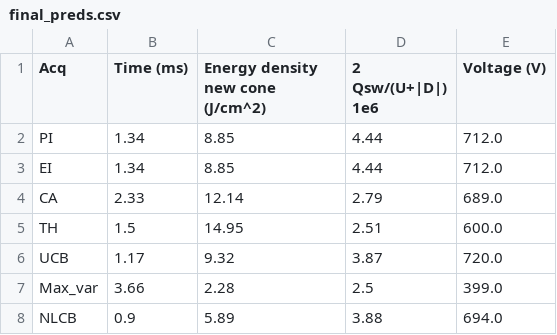
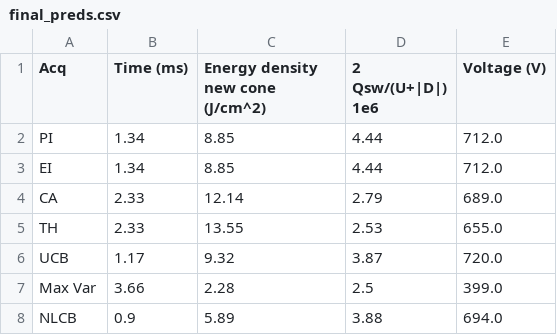
Before and after one commit to vtjong/Bayesian-Optimization-Ferroelectrics, a CSV file: predictions/final_preds.csv, drawn as a sheet.

```diff
--- a/predictions/final_preds.csv
+++ b/predictions/final_preds.csv
@@ -4,5 +4,5 @@ EI,1.34,8.85,4.44,712.0
 CA,2.33,12.14,2.79,689.0
-TH,1.5,14.95,2.51,600.0
+TH,2.33,13.55,2.53,655.0
 UCB,1.17,9.32,3.87,720.0
-Max_var,3.66,2.28,2.5,399.0
+Max Var,3.66,2.28,2.5,399.0
 NLCB,0.9,5.89,3.88,694.0
```
Also changed, not shown: predictions/preds.csv, 1 other file.
